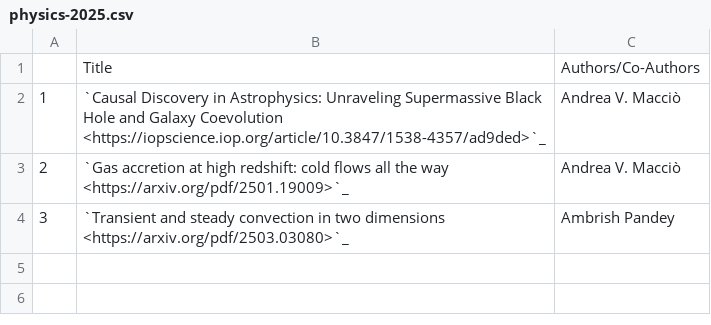
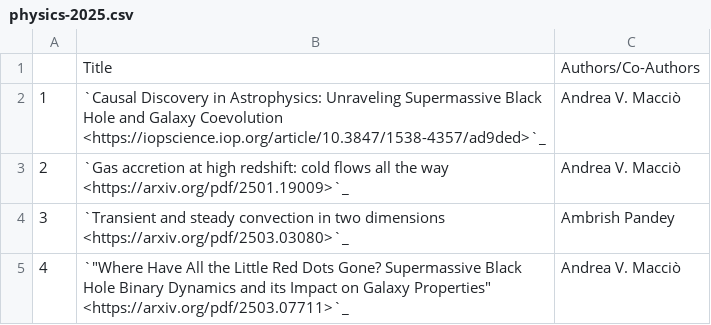
Before and after one commit to NYUAD-CRC/crc-docs, a CSV file: source/hpc/research/data/physics-2025.csv, drawn as a sheet; the diff names each change by its address in the sheet, - before the commit and + after, or states it on an @@ line.

Commit message:
Adding a physics publication

```diff
--- a/source/hpc/research/data/physics-2025.csv
+++ b/source/hpc/research/data/physics-2025.csv
+row 5: 4 | `"Where Have All the Little Red Dots Gone? Supermassive Black Hole Binary Dynamics and its Impact on Galaxy Properties" <https://arxiv.org/pdf/2503.07711>`_ | Andrea V. Macciò
```
Also changed, not shown: 1 other file.
